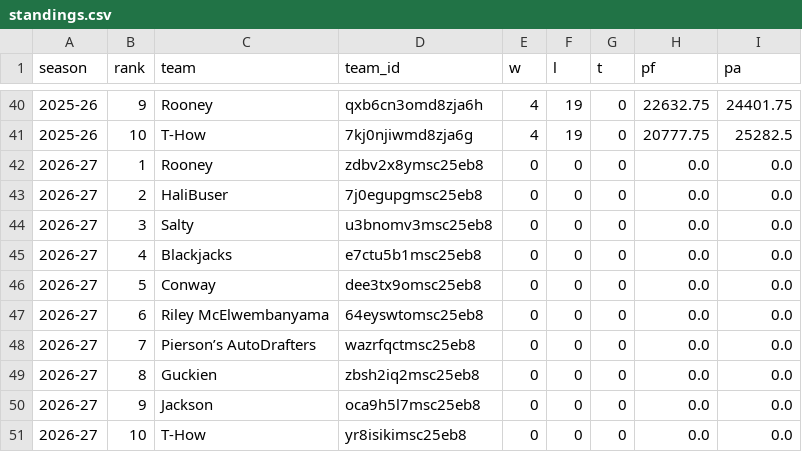
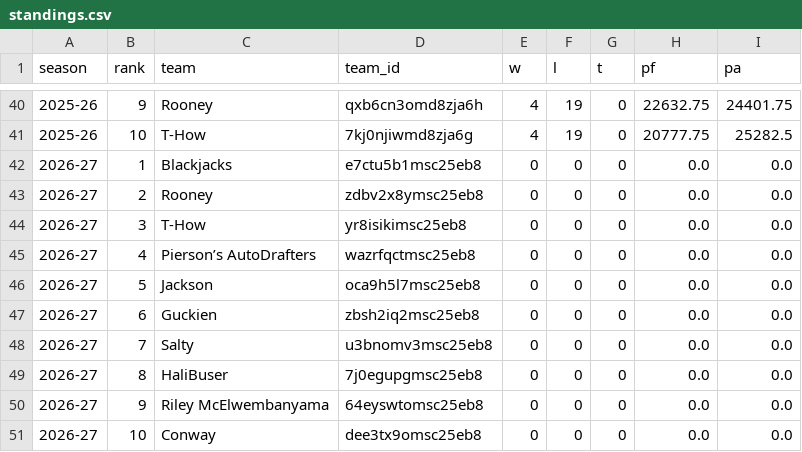
Before and after one commit to salty-api/fantrax-dashboard, a CSV file: data/standings.csv, drawn as a sheet; only a part is shown, gaps mark what is left out.

```diff
--- a/data/standings.csv
+++ b/data/standings.csv
@@ -41,11 +41,11 @@ season,rank,team,team_id,w,l,t,pf,pa
 2025-26,10,T-How,7kj0njiwmd8zja6g,4,19,0,20777.75,25282.5
-2026-27,1,Rooney,zdbv2x8ymsc25eb8,0,0,0,0.0,0.0
-2026-27,2,HaliBuser,7j0egupgmsc25eb8,0,0,0,0.0,0.0
-2026-27,3,Salty,u3bnomv3msc25eb8,0,0,0,0.0,0.0
-2026-27,4,Blackjacks,e7ctu5b1msc25eb8,0,0,0,0.0,0.0
-2026-27,5,Conway,dee3tx9omsc25eb8,0,0,0,0.0,0.0
-2026-27,6,Riley McElwembanyama,64eyswtomsc25eb8,0,0,0,0.0,0.0
-2026-27,7,Pierson’s AutoDrafters,wazrfqctmsc25eb8,0,0,0,0.0,0.0
-2026-27,8,Guckien,zbsh2iq2msc25eb8,0,0,0,0.0,0.0
-2026-27,9,Jackson,oca9h5l7msc25eb8,0,0,0,0.0,0.0
-2026-27,10,T-How,yr8isikimsc25eb8,0,0,0,0.0,0.0
+2026-27,1,Blackjacks,e7ctu5b1msc25eb8,0,0,0,0.0,0.0
+2026-27,2,Rooney,zdbv2x8ymsc25eb8,0,0,0,0.0,0.0
+2026-27,3,T-How,yr8isikimsc25eb8,0,0,0,0.0,0.0
+2026-27,4,Pierson’s AutoDrafters,wazrfqctmsc25eb8,0,0,0,0.0,0.0
+2026-27,5,Jackson,oca9h5l7msc25eb8,0,0,0,0.0,0.0
+2026-27,6,Guckien,zbsh2iq2msc25eb8,0,0,0,0.0,0.0
+2026-27,7,Salty,u3bnomv3msc25eb8,0,0,0,0.0,0.0
+2026-27,8,HaliBuser,7j0egupgmsc25eb8,0,0,0,0.0,0.0
+2026-27,9,Riley McElwembanyama,64eyswtomsc25eb8,0,0,0,0.0,0.0
+2026-27,10,Conway,dee3tx9omsc25eb8,0,0,0,0.0,0.0
```
Also changed, not shown: data/draft.csv, 47 other files.
